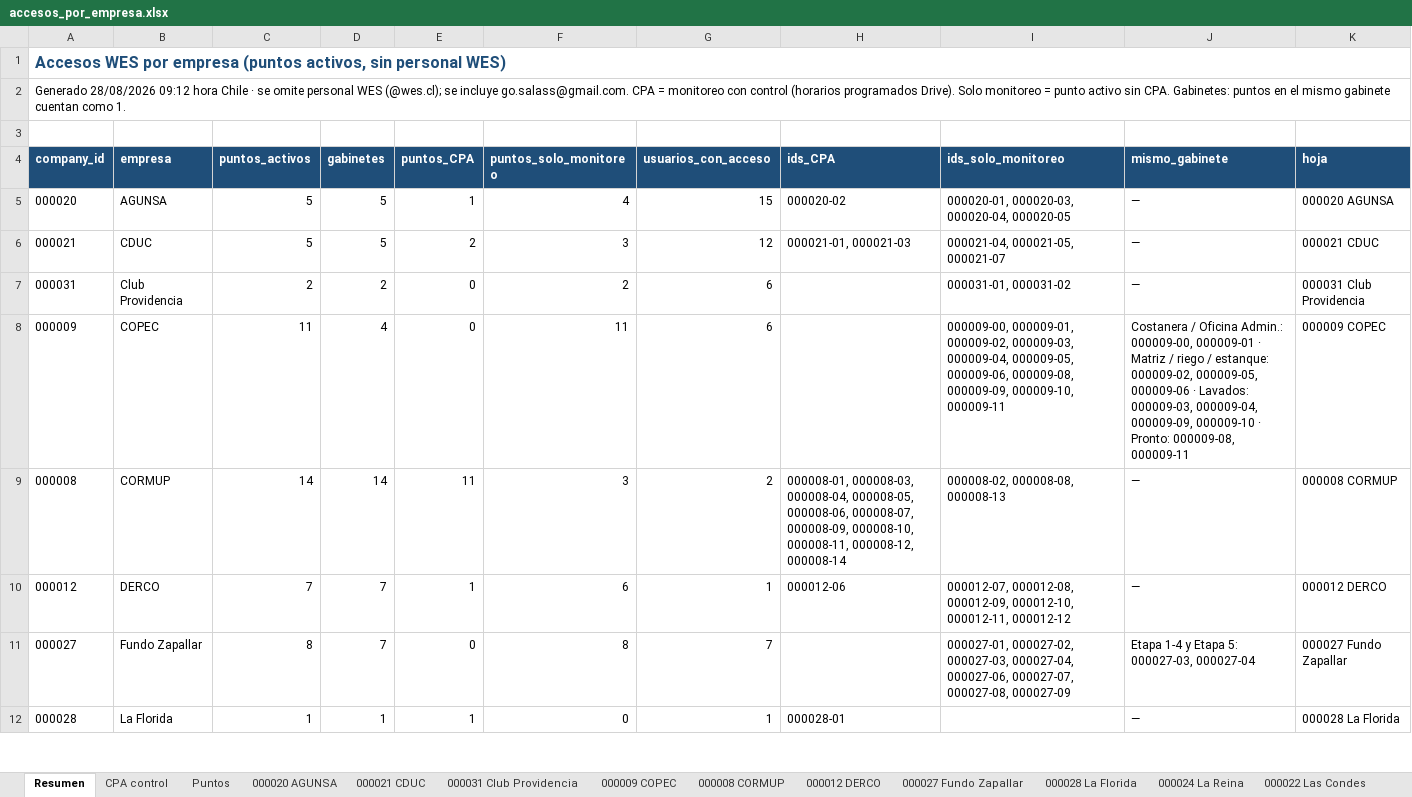
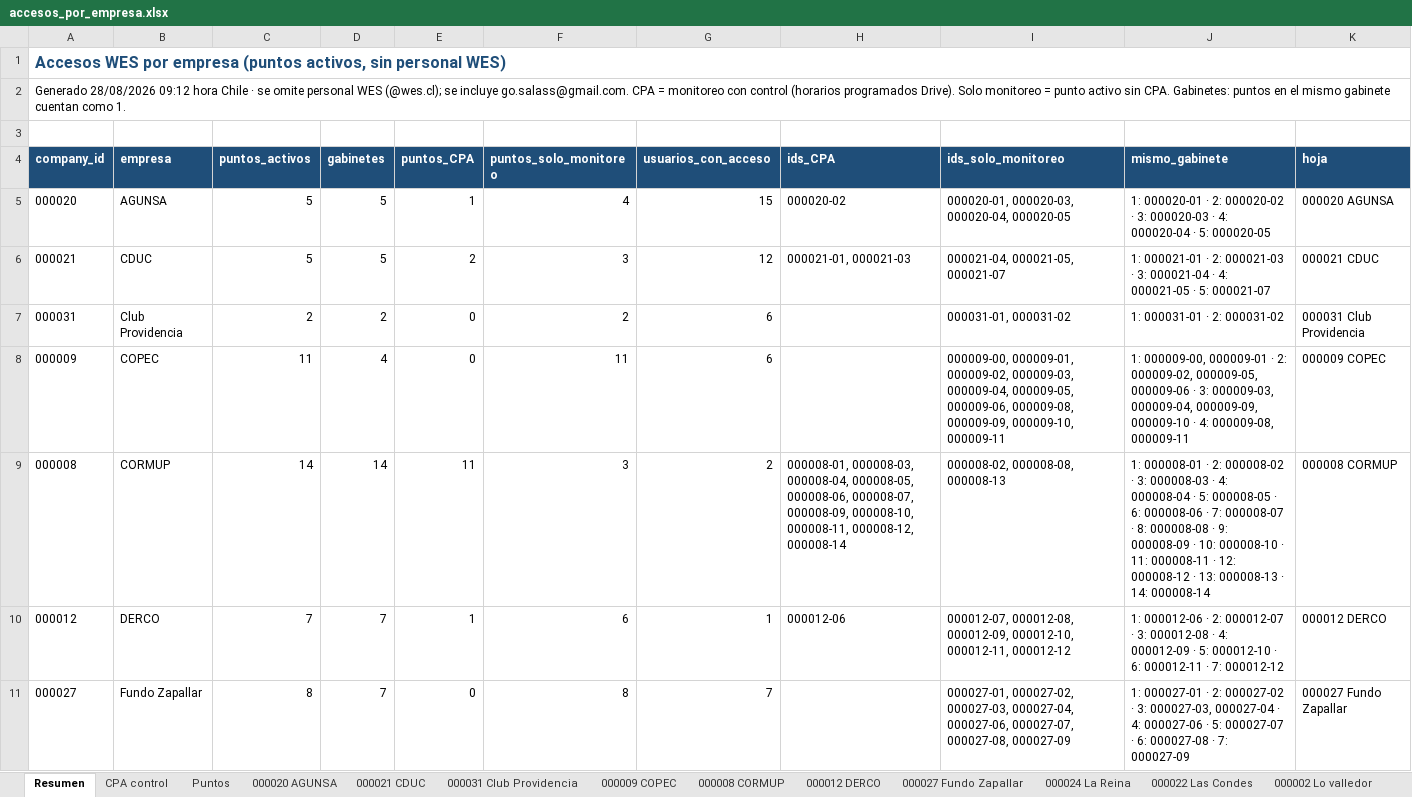
Before and after one commit to anibaloperacionesWes/wes-scripts, an Excel workbook: reports/Usuarios/acceso_por_empresa/accesos_por_empresa.xlsx, sheet Resumen, drawn as a sheet; only a part is shown; values as stored, in another font and other column widths than the file's, no borders; the diff covers the shown part only; the diff names each change by its address in the sheet, - before the commit and + after, or states it on an @@ line.

```diff
--- a/reports/Usuarios/acceso_por_empresa/accesos_por_empresa.xlsx (sheet Resumen)
+++ b/reports/Usuarios/acceso_por_empresa/accesos_por_empresa.xlsx (sheet Resumen)
-sheet tab: 000028 La Florida
-J5 (mismo_gabinete): —
+J5 (mismo_gabinete): 1: 000020-01 · 2: 000020-02 · 3: 000020-03 · 4: 000020-04 · 5: 000020-05
-J6 (mismo_gabinete): —
+J6 (mismo_gabinete): 1: 000021-01 · 2: 000021-03 · 3: 000021-04 · 4: 000021-05 · 5: 000021-07
-J7 (mismo_gabinete): —
+J7 (mismo_gabinete): 1: 000031-01 · 2: 000031-02
-J8 (mismo_gabinete): Costanera / Oficina Admin.: 000009-00, 000009-01 · Matriz / riego / estanque: 000009-02, 000009-05, 000009-06 · Lavados: 000009-03, 000009-04, 000009-09, 000009-10 · Pronto: 000009-08, 000009-11
+J8 (mismo_gabinete): 1: 000009-00, 000009-01 · 2: 000009-02, 000009-05, 000009-06 · 3: 000009-03, 000009-04, 000009-09, 000009-10 · 4: 000009-08, 000009-11
-J9 (mismo_gabinete): —
+J9 (mismo_gabinete): 1: 000008-01 · 2: 000008-02 · 3: 000008-03 · 4: 000008-04 · 5: 000008-05 · 6: 000008-06 · 7: 000008-07 · 8: 000008-08 · 9: 000008-09 · 10: 000008-10 · 11: 000008-11 · 12: 000008-12 · 13: 000008-13 · 14: 000008-14
-J10 (mismo_gabinete): —
+J10 (mismo_gabinete): 1: 000012-06 · 2: 000012-07 · 3: 000012-08 · 4: 000012-09 · 5: 000012-10 · 6: 000012-11 · 7: 000012-12
-J11 (mismo_gabinete): Etapa 1-4 y Etapa 5: 000027-03, 000027-04
+J11 (mismo_gabinete): 1: 000027-01 · 2: 000027-02 · 3: 000027-03, 000027-04 · 4: 000027-06 · 5: 000027-07 · 6: 000027-08 · 7: 000027-09
-row 12: 000028 | La Florida | 1 | 1 | 1 | 0 | 1 | 000028-01 |  | — | 000028 La Florida
```
Also changed, not shown: 8 edited cells elsewhere in this sheet, sheet Puntos, sheet CPA control, 3 other files.
